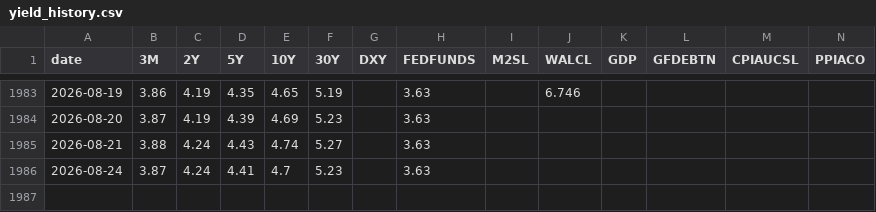
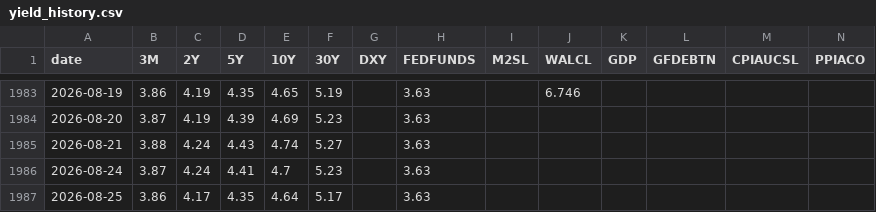
Before and after one commit to saikat-pundit/Josophy, a CSV file: data/yield_history.csv, drawn as a sheet; only a part is shown, gaps mark what is left out; rows hold the shown columns only; the diff names each change by its address in the sheet, - before the commit and + after, or states it on an @@ line.

```diff
--- a/data/yield_history.csv
+++ b/data/yield_history.csv
+row 1987: 2026-08-25 | 3.86 | 4.17 | 4.35 | 4.64 | 5.17 |  | 3.63
```
